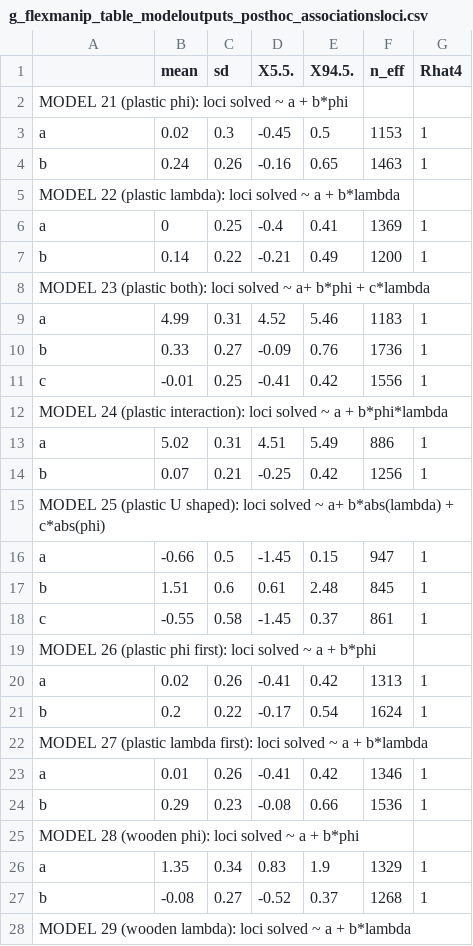
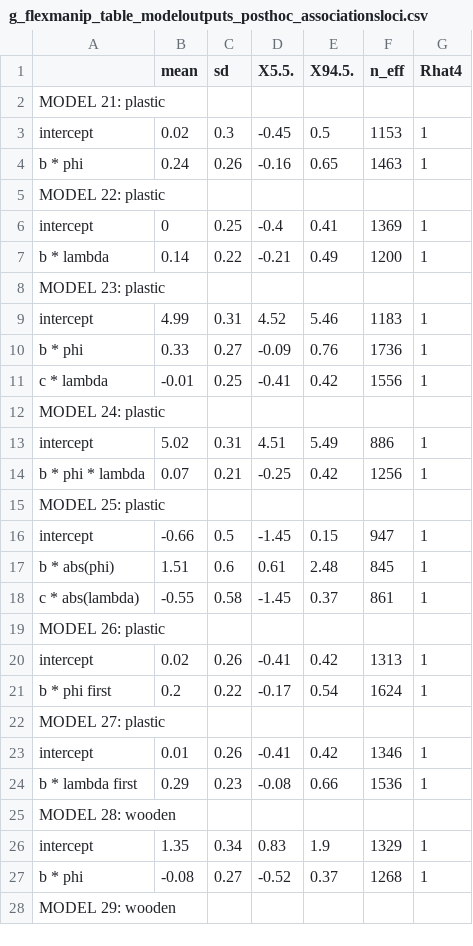
Before and after one commit to corinalogan/grackles, a CSV file: Files/Preregistrations/g_flexmanip_table_modeloutputs_posthoc_associationsloci.csv, drawn as a sheet; only a part is shown; the diff covers the shown part only.

Commit message:
formatting tables for gflexmanip article 3 post

```diff
--- a/Files/Preregistrations/g_flexmanip_table_modeloutputs_posthoc_associationsloci.csv
+++ b/Files/Preregistrations/g_flexmanip_table_modeloutputs_posthoc_associationsloci.csv
@@ -1,28 +1,28 @@
 ,mean,sd,X5.5.,X94.5.,n_eff,Rhat4
-MODEL 21 (plastic phi): loci solved ~ a + b*phi,,,,,,
-a,0.02,0.3,-0.45,0.5,1153,1
-b,0.24,0.26,-0.16,0.65,1463,1
-MODEL 22 (plastic lambda): loci solved ~ a + b*lambda,,,,,,
-a,0,0.25,-0.4,0.41,1369,1
-b ,0.14,0.22,-0.21,0.49,1200,1
-MODEL 23 (plastic both): loci solved ~ a+ b*phi + c*lambda,,,,,,
-a,4.99,0.31,4.52,5.46,1183,1
-b,0.33,0.27,-0.09,0.76,1736,1
-c,-0.01,0.25,-0.41,0.42,1556,1
-MODEL 24 (plastic interaction): loci solved ~ a + b*phi*lambda,,,,,,
-a,5.02,0.31,4.51,5.49,886,1
-b,0.07,0.21,-0.25,0.42,1256,1
-MODEL 25 (plastic U shaped): loci solved ~ a+ b*abs(lambda) + c*abs(phi),,,,,,
-a ,-0.66,0.5,-1.45,0.15,947,1
-b ,1.51,0.6,0.61,2.48,845,1
-c,-0.55,0.58,-1.45,0.37,861,1
-MODEL 26 (plastic phi first): loci solved ~ a + b*phi,,,,,,
-a,0.02,0.26,-0.41,0.42,1313,1
-b,0.2,0.22,-0.17,0.54,1624,1
-MODEL 27 (plastic lambda first): loci solved ~ a + b*lambda,,,,,,
-a ,0.01,0.26,-0.41,0.42,1346,1
-b ,0.29,0.23,-0.08,0.66,1536,1
-MODEL 28 (wooden phi): loci solved ~ a + b*phi,,,,,,
-a,1.35,0.34,0.83,1.9,1329,1
-b,-0.08,0.27,-0.52,0.37,1268,1
-MODEL 29 (wooden lambda): loci solved ~ a + b*lambda,,,,,,
+MODEL 21: plastic,,,,,,
+intercept,0.02,0.3,-0.45,0.5,1153,1
+b * phi,0.24,0.26,-0.16,0.65,1463,1
+MODEL 22: plastic,,,,,,
+intercept,0,0.25,-0.4,0.41,1369,1
+b * lambda,0.14,0.22,-0.21,0.49,1200,1
+MODEL 23: plastic,,,,,,
+intercept,4.99,0.31,4.52,5.46,1183,1
+b * phi,0.33,0.27,-0.09,0.76,1736,1
+c * lambda,-0.01,0.25,-0.41,0.42,1556,1
+MODEL 24: plastic,,,,,,
+intercept,5.02,0.31,4.51,5.49,886,1
+b * phi * lambda,0.07,0.21,-0.25,0.42,1256,1
+MODEL 25: plastic,,,,,,
+intercept,-0.66,0.5,-1.45,0.15,947,1
+b * abs(phi),1.51,0.6,0.61,2.48,845,1
+c * abs(lambda),-0.55,0.58,-1.45,0.37,861,1
+MODEL 26: plastic,,,,,,
+intercept,0.02,0.26,-0.41,0.42,1313,1
+b * phi first,0.2,0.22,-0.17,0.54,1624,1
+MODEL 27: plastic,,,,,,
+intercept,0.01,0.26,-0.41,0.42,1346,1
+b * lambda first,0.29,0.23,-0.08,0.66,1536,1
+MODEL 28: wooden,,,,,,
+intercept,1.35,0.34,0.83,1.9,1329,1
+b * phi,-0.08,0.27,-0.52,0.37,1268,1
+MODEL 29: wooden,,,,,,
```
Also changed, not shown: 19 edited cells elsewhere in this file, 1 other file.
